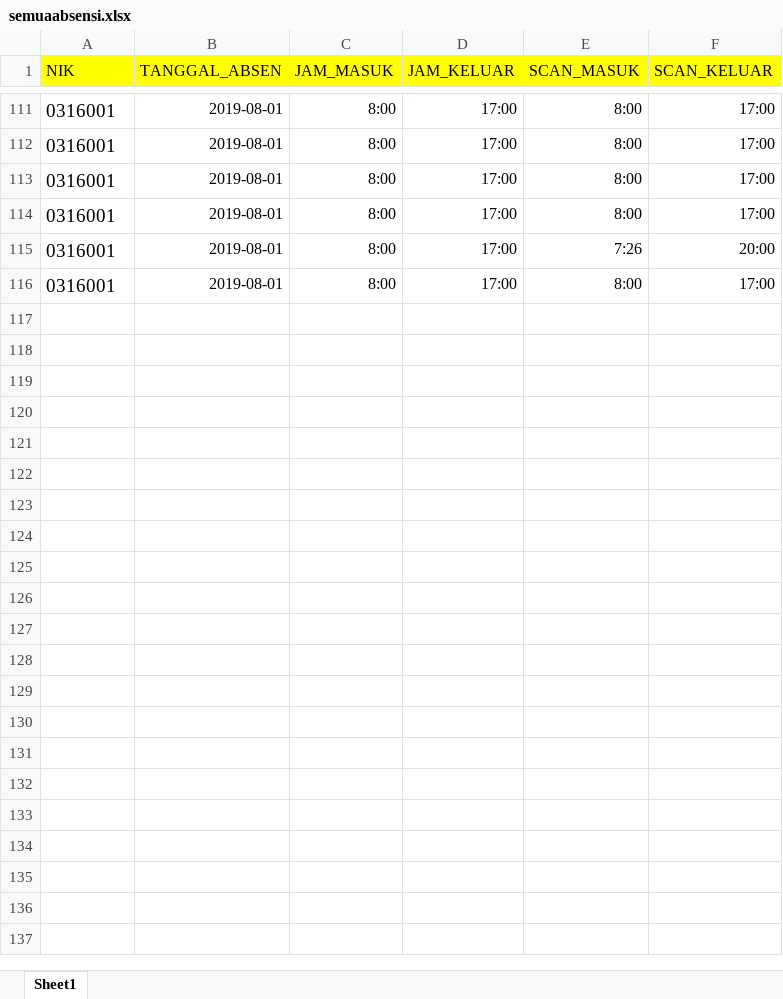
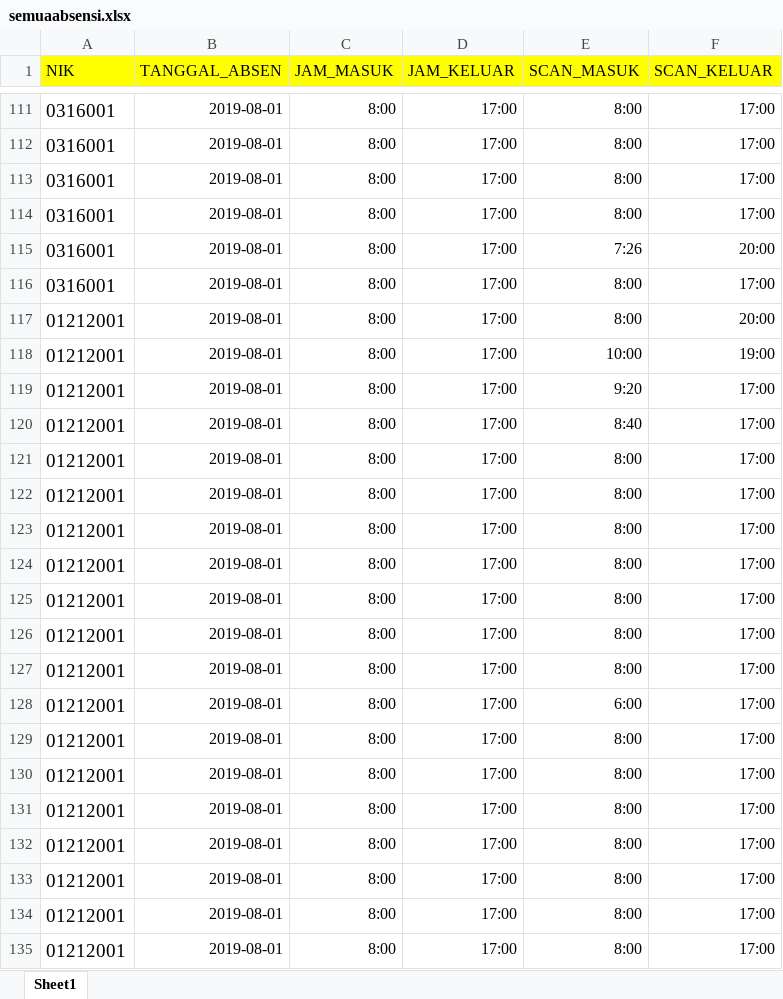
Before and after one commit to wahyualfarisi/tigakawanlama, an Excel workbook: formatexcel/semuaabsensi.xlsx, sheet Sheet1, drawn as a sheet; only a part is shown, gaps mark what is left out; values as stored, in another font and other column widths than the file's, no borders; the diff covers the shown part only; the diff names each change by its address in the sheet, - before the commit and + after, or states it on an @@ line.

```diff
--- a/formatexcel/semuaabsensi.xlsx (sheet Sheet1)
+++ b/formatexcel/semuaabsensi.xlsx (sheet Sheet1)
+row 117: 01212001 | 2019-08-01 | 8:00 | 17:00 | 8:00 | 20:00
+row 118: 01212001 | 2019-08-01 | 8:00 | 17:00 | 10:00 | 19:00
+row 119: 01212001 | 2019-08-01 | 8:00 | 17:00 | 9:20 | 17:00
+row 120: 01212001 | 2019-08-01 | 8:00 | 17:00 | 8:40 | 17:00
+row 121: 01212001 | 2019-08-01 | 8:00 | 17:00 | 8:00 | 17:00
+row 122: 01212001 | 2019-08-01 | 8:00 | 17:00 | 8:00 | 17:00
+row 123: 01212001 | 2019-08-01 | 8:00 | 17:00 | 8:00 | 17:00
+row 124: 01212001 | 2019-08-01 | 8:00 | 17:00 | 8:00 | 17:00
+row 125: 01212001 | 2019-08-01 | 8:00 | 17:00 | 8:00 | 17:00
+row 126: 01212001 | 2019-08-01 | 8:00 | 17:00 | 8:00 | 17:00
+row 127: 01212001 | 2019-08-01 | 8:00 | 17:00 | 8:00 | 17:00
+row 128: 01212001 | 2019-08-01 | 8:00 | 17:00 | 6:00 | 17:00
+row 129: 01212001 | 2019-08-01 | 8:00 | 17:00 | 8:00 | 17:00
+row 130: 01212001 | 2019-08-01 | 8:00 | 17:00 | 8:00 | 17:00
+row 131: 01212001 | 2019-08-01 | 8:00 | 17:00 | 8:00 | 17:00
+row 132: 01212001 | 2019-08-01 | 8:00 | 17:00 | 8:00 | 17:00
+row 133: 01212001 | 2019-08-01 | 8:00 | 17:00 | 8:00 | 17:00
+row 134: 01212001 | 2019-08-01 | 8:00 | 17:00 | 8:00 | 17:00
+row 135: 01212001 | 2019-08-01 | 8:00 | 17:00 | 8:00 | 17:00
```
Also changed, not shown: 27 added rows elsewhere in this sheet, 7 other files.
